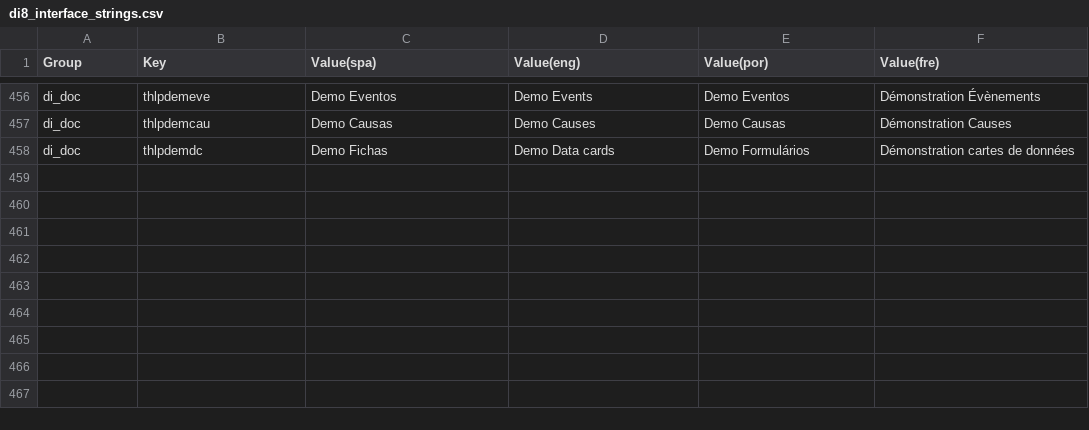
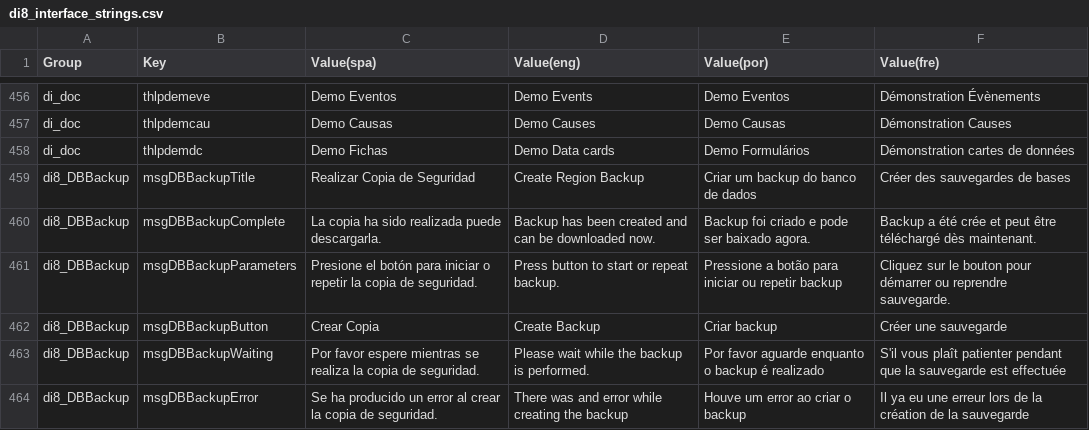
Before and after one commit to desinventar/desinventar-online, a CSV file: files/database/di8_interface_strings.csv, drawn as a sheet; only a part is shown, gaps mark what is left out; the diff names each change by its address in the sheet, - before the commit and + after, or states it on an @@ line.

Commit message:
Added translation messages for section di8_DBBackup

```diff
--- a/files/database/di8_interface_strings.csv
+++ b/files/database/di8_interface_strings.csv
+row 459: di8_DBBackup | msgDBBackupTitle | Realizar Copia de Seguridad | Create Region Backup | Criar um backup do banco de dados | Créer des sauvegardes de bases
+row 460: di8_DBBackup | msgDBBackupComplete | La copia ha sido realizada puede descargarla. | Backup has been created and can be downloaded now. | Backup foi criado e pode ser baixado agora. | Backup a été crée et peut être téléchargé dès maintenant.
+row 461: di8_DBBackup | msgDBBackupParameters | Presione el botón para iniciar o repetir la copia de seguridad. | Press button to start or repeat backup. | Pressione a botão para iniciar ou repetir backup | Cliquez sur le bouton pour démarrer ou reprendre sauvegarde.
+row 462: di8_DBBackup | msgDBBackupButton | Crear Copia | Create Backup | Criar backup | Créer une sauvegarde
+row 463: di8_DBBackup | msgDBBackupWaiting | Por favor espere mientras se realiza la copia de seguridad. | Please wait while the backup is performed. | Por favor aguarde enquanto o backup é realizado | S'il vous plaît patienter pendant que la sauvegarde est effectuée
+row 464: di8_DBBackup | msgDBBackupError | Se ha producido un error al crear la copia de seguridad. | There was and error while creating the backup | Houve um error ao criar o backup | Il ya eu une erreur lors de la création de la sauvegarde
```
Also changed, not shown: 6 other files.
